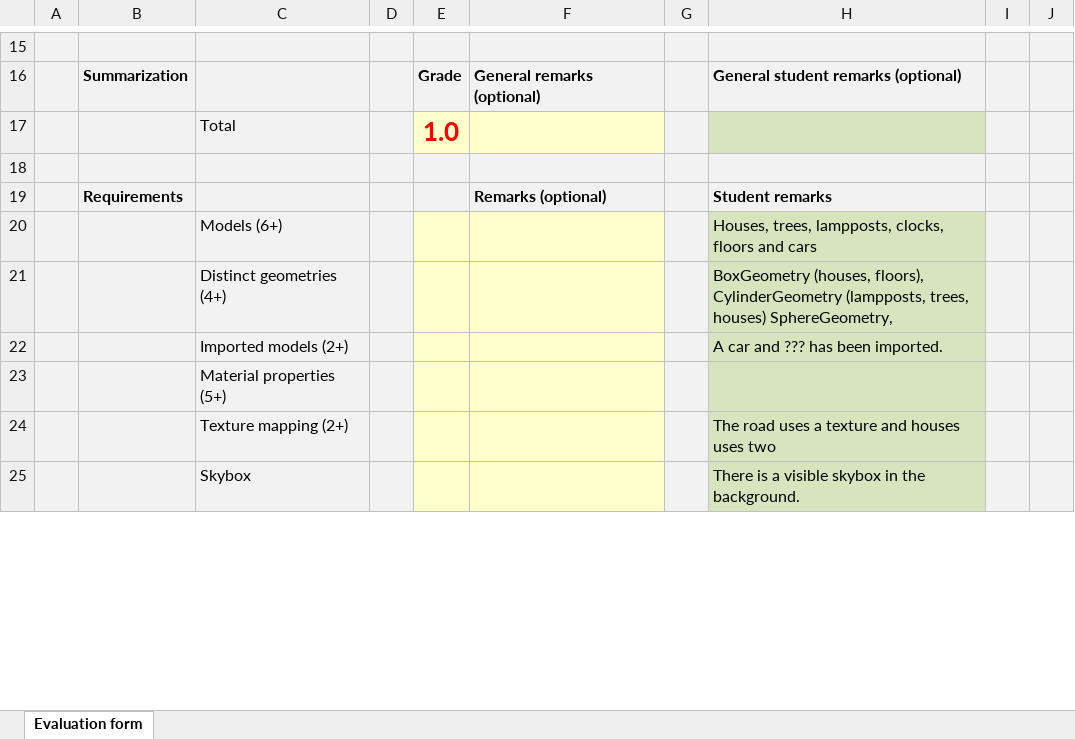
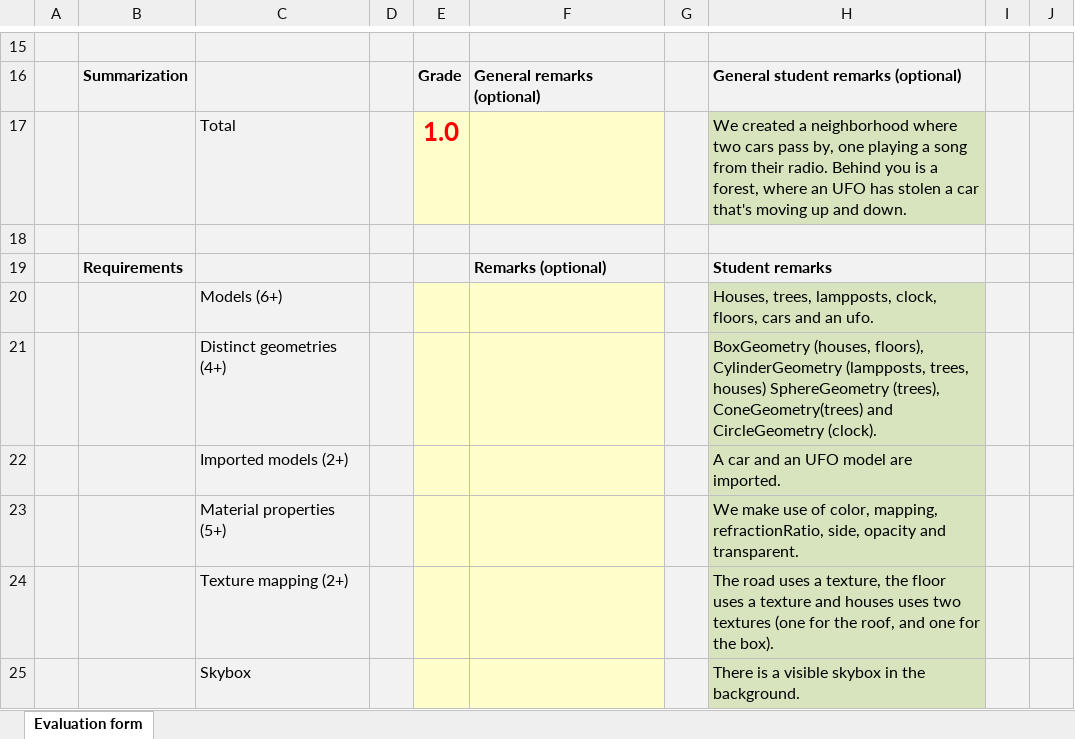
Before and after one commit to DannyVanIets/destroy-your-neighbourhood, an Excel workbook: CG - Homework 1 - WebGL Neighborhood - Evaluation form.xlsx, sheet Evaluation form, drawn as a sheet; only a part is shown, gaps mark what is left out; values as stored, in another font and other column widths than the file's, no borders; the diff covers the shown part only; the diff names each change by its address in the sheet, - before the commit and + after, or states it on an @@ line.

```diff
--- a/CG - Homework 1 - WebGL Neighborhood - Evaluation form.xlsx (sheet Evaluation form)
+++ b/CG - Homework 1 - WebGL Neighborhood - Evaluation form.xlsx (sheet Evaluation form)
-H17: (empty)
+H17: We created a neighborhood where two cars pass by, one playing a song from their radio. Behind you is a forest, where an UFO has stolen a car that's moving up and down.
-H20: …trees, lampposts, clocks, floors and cars
+H20: …trees, lampposts, clock, floors, cars and an ufo.
-H21: …trees, houses) SphereGeometry,
+H21: …trees, houses) SphereGeometry (trees), ConeGeometry(trees) and CircleGeometry (clock).
-H22: A car and ??? has been imported.
+H22: A car and an UFO model are imported.
-H23: (empty)
+H23: We make use of color, mapping, refractionRatio, side, opacity and transparent.
-H24: …uses a texture and houses uses two
+H24: …uses a texture, the floor uses a texture and houses uses two textures (one for the roof, and one for the box).
```
Also changed, not shown: 2 added rows, 2 removed rows and 5 edited cells elsewhere in this sheet, 1 other file.
